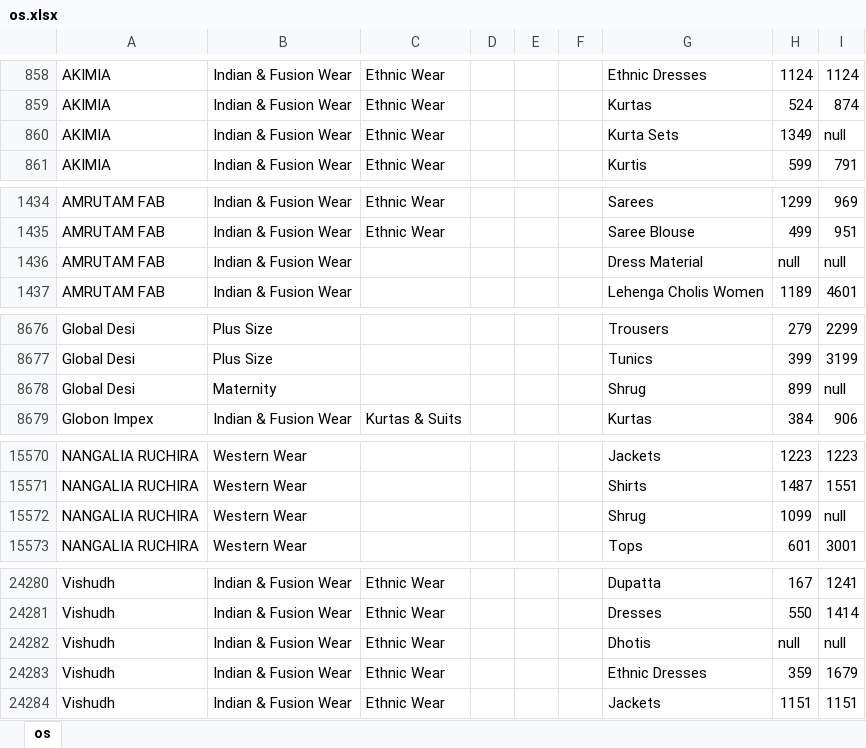
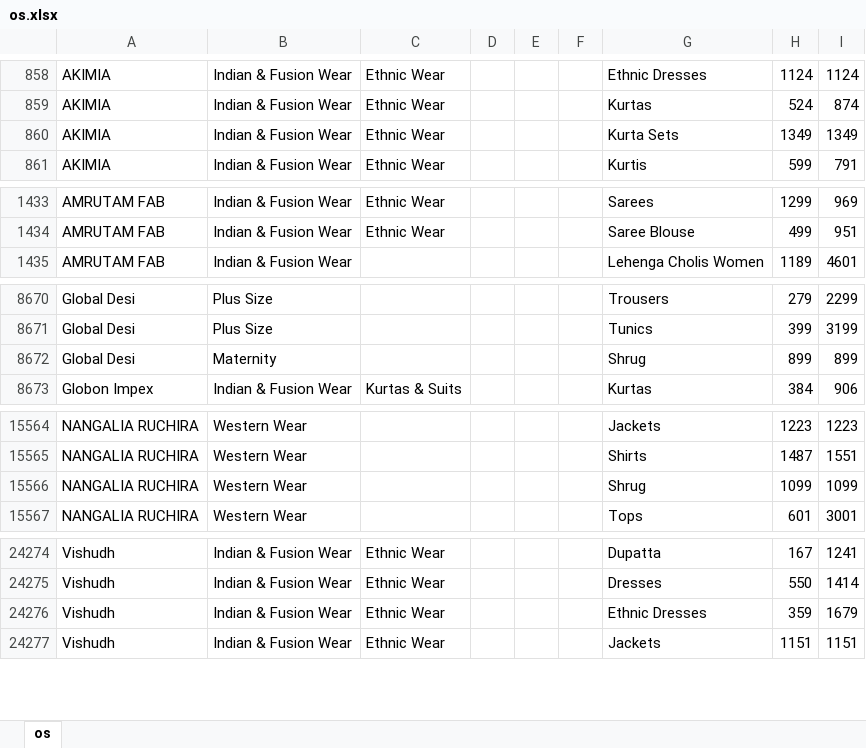
Before and after one commit to Alpha-Code-Labs/dataAnalytics, an Excel workbook: server/data/other/lastUsed/os.xlsx, sheet os, drawn as a sheet; only a part is shown, gaps mark what is left out; values as stored, in another font and other column widths than the file's, no borders; removed rows and columns are numbered as before the commit, all else as after; the diff covers the shown part only; the diff names each change by its address in the sheet, - before the commit and + after, or states it on an @@ line.

```diff
--- a/server/data/other/lastUsed/os.xlsx (sheet os)
+++ b/server/data/other/lastUsed/os.xlsx (sheet os)
-I860: null
+I860: 1349
-row 1436: AMRUTAM FAB | Indian & Fusion Wear |  |  |  |  | Dress Material | null | null
-I8672: null
+I8672: 899
-I15566: null
+I15566: 1099
-row 24282: Vishudh | Indian & Fusion Wear | Ethnic Wear |  |  |  | Dhotis | null | null
```
Also changed, not shown: 5 removed rows and 1 edited cell elsewhere in this sheet, server/data/final/brandData2.xlsx, server/data/final/miscellaneousData.xlsx, 4 other files.
